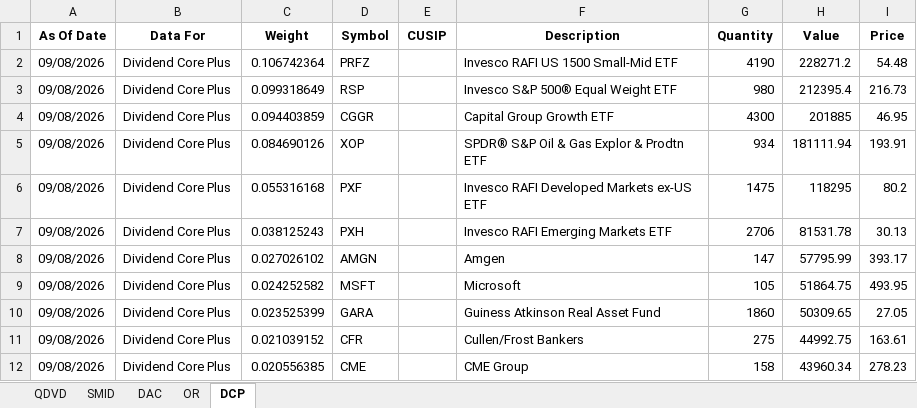
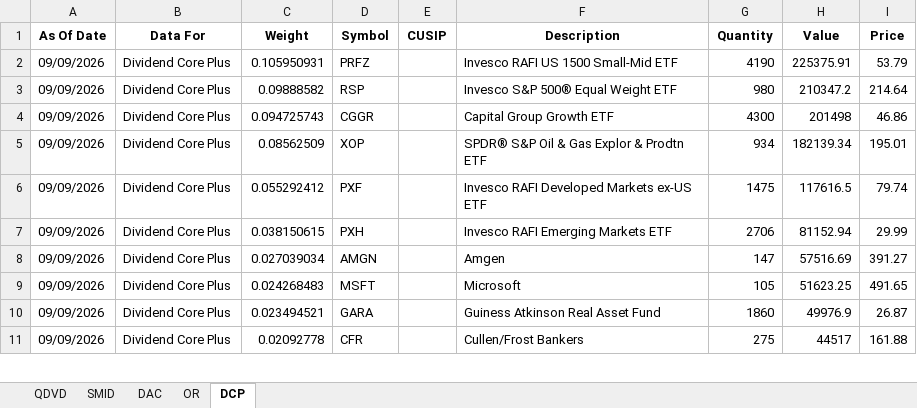
Before and after one commit to ryansadair/mcp-dashboard, an Excel workbook: data/Tamarac_Holdings.xlsx, sheet DCP, drawn as a sheet; only a part is shown; values as stored, in another font and other column widths than the file's, no borders; removed rows and columns are numbered as before the commit, all else as after; the diff covers the shown part only; the diff names each change by its address in the sheet, - before the commit and + after, or states it on an @@ line.

```diff
--- a/data/Tamarac_Holdings.xlsx (sheet DCP)
+++ b/data/Tamarac_Holdings.xlsx (sheet DCP)
-A2:A11 (As Of Date): 09/08/2026
+A2:A11 (As Of Date): 09/09/2026
-C2 (Weight): 0.106742364
+C2 (Weight): 0.105950931
-H2 (Value): 228271.2
+H2 (Value): 225375.91
-I2 (Price): 54.48
+I2 (Price): 53.79
-C3 (Weight): 0.099318649
+C3 (Weight): 0.09888582
-H3 (Value): 212395.4
+H3 (Value): 210347.2
-I3 (Price): 216.73
+I3 (Price): 214.64
-C4 (Weight): 0.094403859
+C4 (Weight): 0.094725743
-H4 (Value): 201885
+H4 (Value): 201498
-I4 (Price): 46.95
+I4 (Price): 46.86
-C5 (Weight): 0.084690126
+C5 (Weight): 0.08562509
-H5 (Value): 181111.94
+H5 (Value): 182139.34
-I5 (Price): 193.91
+I5 (Price): 195.01
-C6 (Weight): 0.055316168
+C6 (Weight): 0.055292412
-H6 (Value): 118295
+H6 (Value): 117616.5
-I6 (Price): 80.2
+I6 (Price): 79.74
-C7 (Weight): 0.038125243
+C7 (Weight): 0.038150615
-H7 (Value): 81531.78
+H7 (Value): 81152.94
-I7 (Price): 30.13
+I7 (Price): 29.99
-C8 (Weight): 0.027026102
+C8 (Weight): 0.027039034
-H8 (Value): 57795.99
+H8 (Value): 57516.69
-I8 (Price): 393.17
+I8 (Price): 391.27
-C9 (Weight): 0.024252582
+C9 (Weight): 0.024268483
-H9 (Value): 51864.75
+H9 (Value): 51623.25
-I9 (Price): 493.95
+I9 (Price): 491.65
-C10 (Weight): 0.023525399
+C10 (Weight): 0.023494521
-H10 (Value): 50309.65
+H10 (Value): 49976.9
-I10 (Price): 27.05
+I10 (Price): 26.87
-C11 (Weight): 0.021039152
+C11 (Weight): 0.02092778
-H11 (Value): 44992.75
+H11 (Value): 44517
-I11 (Price): 163.61
+I11 (Price): 161.88
-row 12: 09/08/2026 | Dividend Core Plus | 0.020556385 | CME |  | CME Group | 158 | 43960.34 | 278.23
```
Also changed, not shown: 6 added rows, 5 removed rows and 118 edited cells elsewhere in this sheet, sheet DAC, sheet QDVD, sheet SMID, sheet OR.
